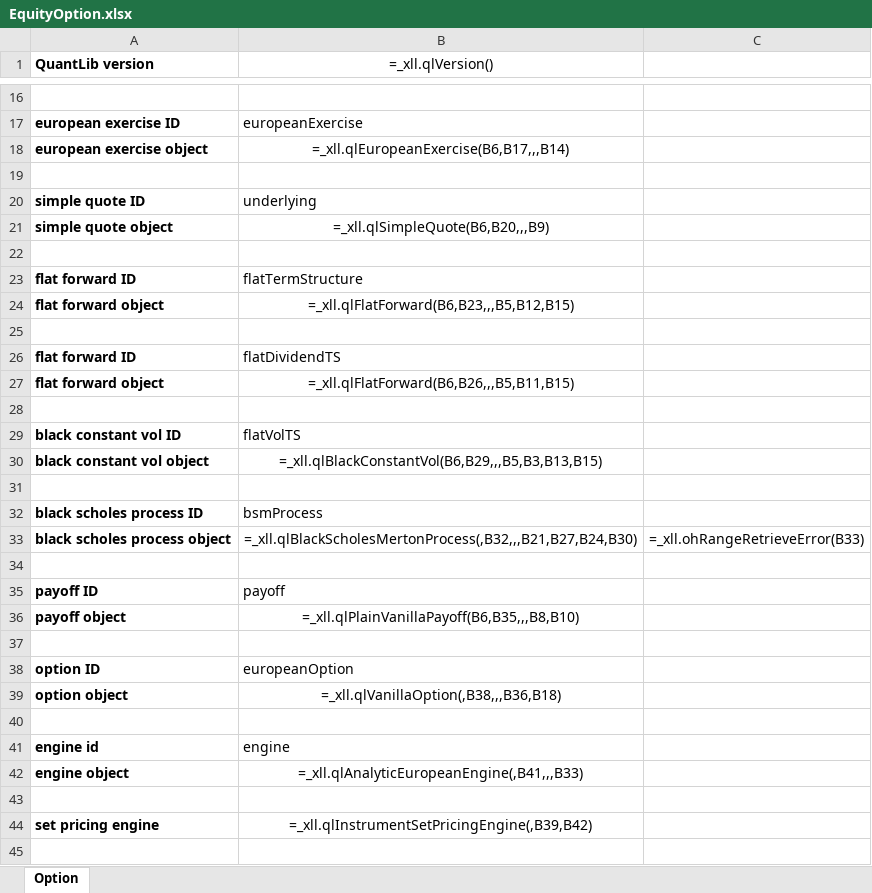
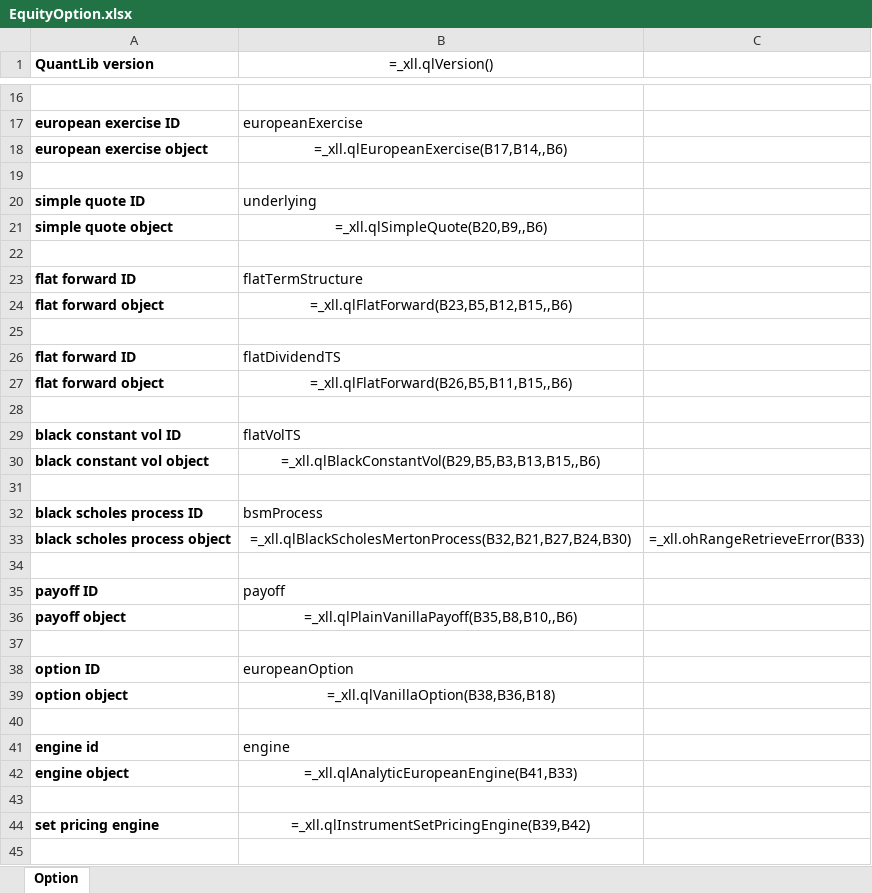
Before and after one commit to eehlers/QuantLibXL, an Excel workbook: Workbooks/EquityOption.xlsx, sheet Option, drawn as a sheet; only a part is shown, gaps mark what is left out; values as stored, in another font and other column widths than the file's, no borders; formulas are shown in place of their values; the diff covers the shown part only; the diff names each change by its address in the sheet, - before the commit and + after, or states it on an @@ line.

```diff
--- a/Workbooks/EquityOption.xlsx (sheet Option)
+++ b/Workbooks/EquityOption.xlsx (sheet Option)
-B18 (=_xll.qlVersion()): =_xll.qlEuropeanExercise(B6,B17,,,B14)
+B18 (=_xll.qlVersion()): =_xll.qlEuropeanExercise(B17,B14,,B6)
-B21 (=_xll.qlVersion()): =_xll.qlSimpleQuote(B6,B20,,,B9)
+B21 (=_xll.qlVersion()): =_xll.qlSimpleQuote(B20,B9,,B6)
-B24 (=_xll.qlVersion()): =_xll.qlFlatForward(B6,B23,,,B5,B12,B15)
+B24 (=_xll.qlVersion()): =_xll.qlFlatForward(B23,B5,B12,B15,,B6)
-B27 (=_xll.qlVersion()): =_xll.qlFlatForward(B6,B26,,,B5,B11,B15)
+B27 (=_xll.qlVersion()): =_xll.qlFlatForward(B26,B5,B11,B15,,B6)
-B30 (=_xll.qlVersion()): =_xll.qlBlackConstantVol(B6,B29,,,B5,B3,B13,B15)
+B30 (=_xll.qlVersion()): =_xll.qlBlackConstantVol(B29,B5,B3,B13,B15,,B6)
-B33 (=_xll.qlVersion()): =_xll.qlBlackScholesMertonProcess(,B32,,,B21,B27,B24,B30)
+B33 (=_xll.qlVersion()): =_xll.qlBlackScholesMertonProcess(B32,B21,B27,B24,B30)
-B36 (=_xll.qlVersion()): =_xll.qlPlainVanillaPayoff(B6,B35,,,B8,B10)
+B36 (=_xll.qlVersion()): =_xll.qlPlainVanillaPayoff(B35,B8,B10,,B6)
-B39 (=_xll.qlVersion()): =_xll.qlVanillaOption(,B38,,,B36,B18)
+B39 (=_xll.qlVersion()): =_xll.qlVanillaOption(B38,B36,B18)
-B42 (=_xll.qlVersion()): =_xll.qlAnalyticEuropeanEngine(,B41,,,B33)
+B42 (=_xll.qlVersion()): =_xll.qlAnalyticEuropeanEngine(B41,B33)
-B44 (=_xll.qlVersion()): =_xll.qlInstrumentSetPricingEngine(,B39,B42)
+B44 (=_xll.qlVersion()): =_xll.qlInstrumentSetPricingEngine(B39,B42)
```
Also changed, not shown: 2 edited cells elsewhere in this sheet, Workbooks/BermudanSwaption.xlsm, 2 other files.
